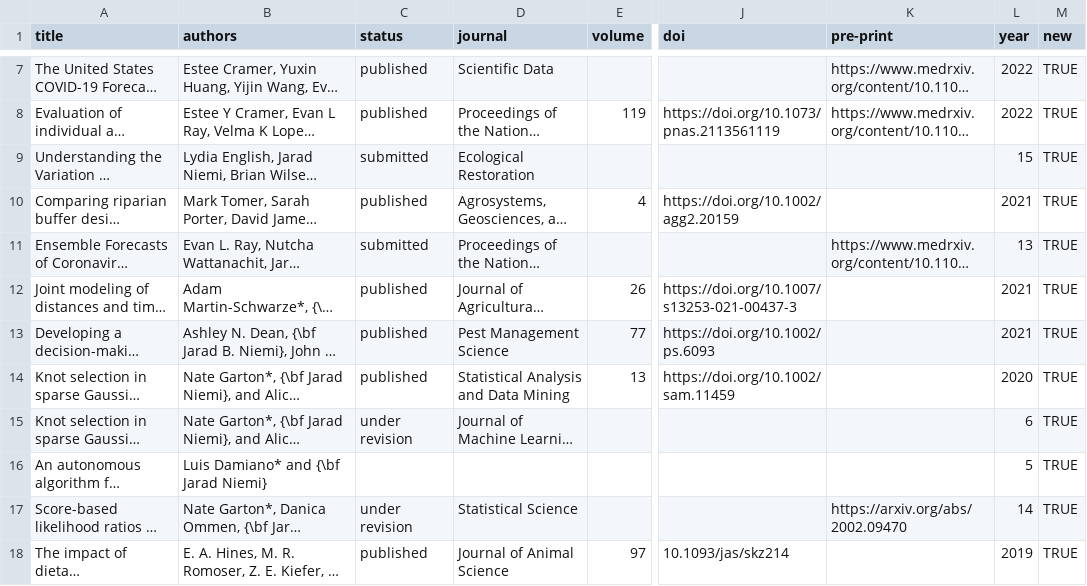
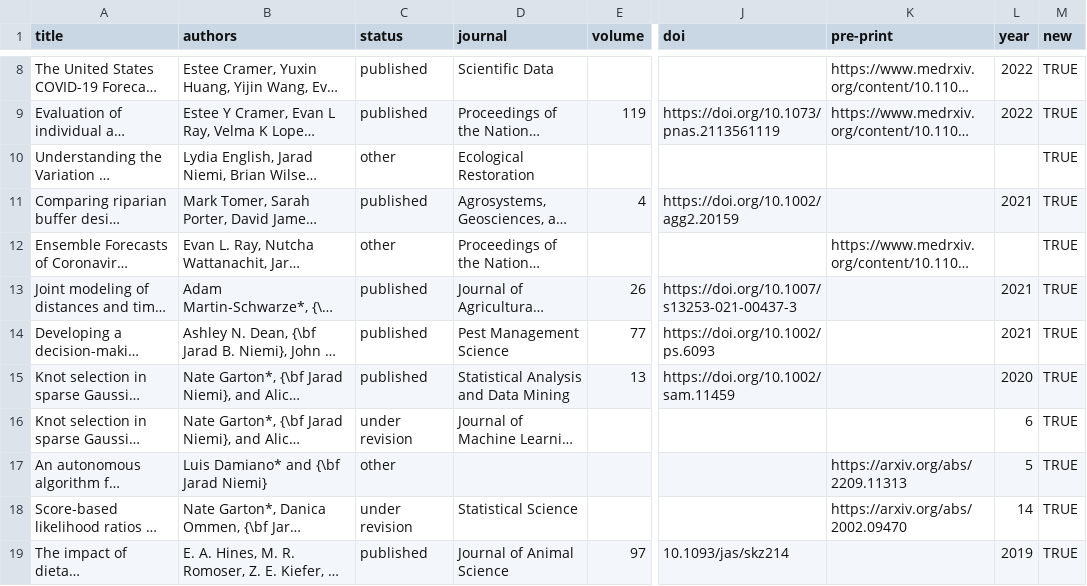
Before and after one commit to jarad/cv, a CSV file: publications.csv, drawn as a sheet; only a part is shown, gaps mark what is left out; long unchanged cells end in …; addresses are those after the commit; the diff covers the shown part only; the diff names each change by its address in the sheet, - before the commit and + after, or states it on an @@ line.

```diff
--- a/publications.csv
+++ b/publications.csv
-C10 (status): submitted
+C10 (status): other
-L10 (year): 15
+L10 (year): (empty)
-C12 (status): submitted
+C12 (status): other
-L12 (year): 13
+L12 (year): (empty)
-C17 (status): (empty)
+C17 (status): other
-K17 (pre-print): (empty)
+K17 (pre-print): https://arxiv.org/abs/2209.11313
```
Also changed, not shown: 1 added row and 9 edited cells elsewhere in this file, studentcommittees.csv, 1 other file.
